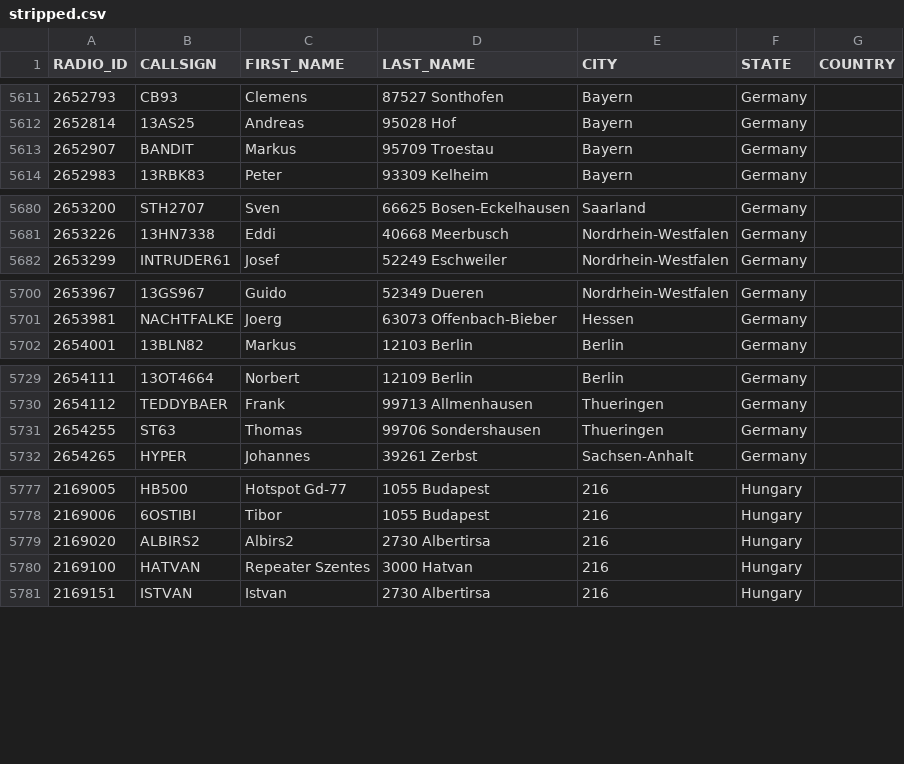
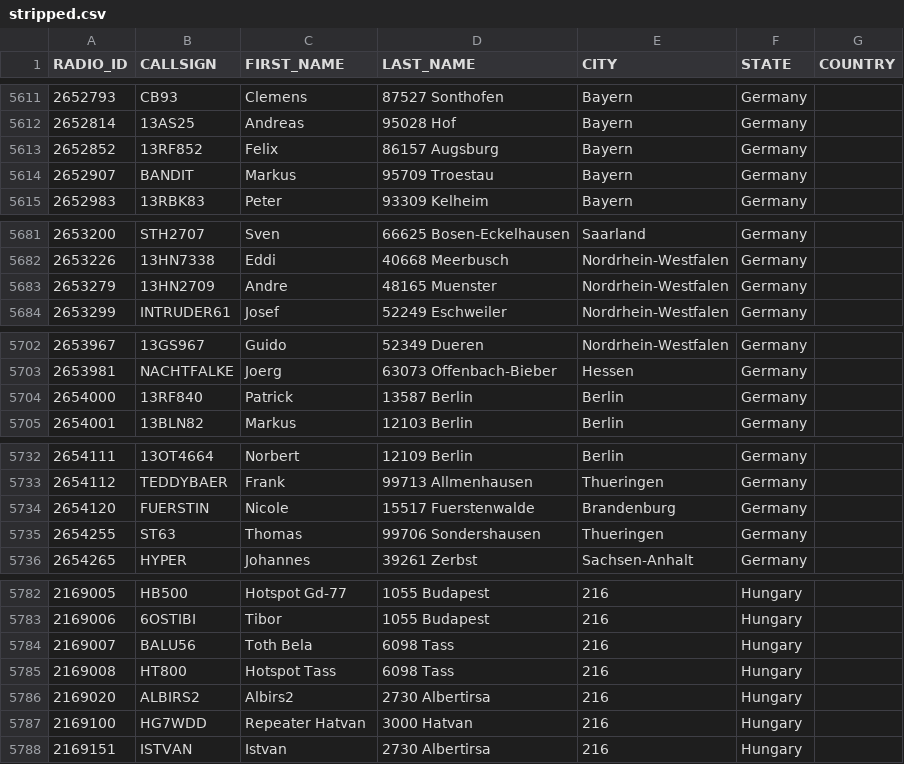
Before and after one commit to FreeDMR-Digital-Network/MW0MWZ-HostFiles, a CSV file: stripped.csv, drawn as a sheet; only a part is shown, gaps mark what is left out; the diff covers the shown part only.

Commit message:
Add files via upload

```diff
--- a/stripped.csv
+++ b/stripped.csv
@@ -5612,2 +5612,3 @@ RADIO_ID,CALLSIGN,FIRST_NAME,LAST_NAME,CITY,STATE,COUNTRY
 2652814,13AS25,Andreas,95028 Hof,Bayern,Germany
+2652852,13RF852,Felix,86157 Augsburg,Bayern,Germany
 2652907,BANDIT,Markus,95709 Troestau,Bayern,Germany
@@ -5681,2 +5682,3 @@ RADIO_ID,CALLSIGN,FIRST_NAME,LAST_NAME,CITY,STATE,COUNTRY
 2653226,13HN7338,Eddi,40668 Meerbusch,Nordrhein-Westfalen,Germany
+2653279,13HN2709,Andre,48165 Muenster,Nordrhein-Westfalen,Germany
 2653299,INTRUDER61,Josef,52249 Eschweiler,Nordrhein-Westfalen,Germany
@@ -5701,2 +5703,3 @@ RADIO_ID,CALLSIGN,FIRST_NAME,LAST_NAME,CITY,STATE,COUNTRY
 2653981,NACHTFALKE,Joerg,63073 Offenbach-Bieber,Hessen,Germany
+2654000,13RF840,Patrick,13587 Berlin,Berlin,Germany
 2654001,13BLN82,Markus,12103 Berlin,Berlin,Germany
@@ -5730,2 +5733,3 @@ RADIO_ID,CALLSIGN,FIRST_NAME,LAST_NAME,CITY,STATE,COUNTRY
 2654112,TEDDYBAER,Frank,99713 Allmenhausen,Thueringen,Germany
+2654120,FUERSTIN,Nicole,15517 Fuerstenwalde,Brandenburg,Germany
 2654255,ST63,Thomas,99706 Sondershausen,Thueringen,Germany
@@ -5778,4 +5783,6 @@ RADIO_ID,CALLSIGN,FIRST_NAME,LAST_NAME,CITY,STATE,COUNTRY
 2169006,6OSTIBI,Tibor,1055 Budapest,216,Hungary
+2169007,BALU56,Toth Bela,6098 Tass,216,Hungary
+2169008,HT800,Hotspot Tass,6098 Tass,216,Hungary
 2169020,ALBIRS2,Albirs2,2730 Albertirsa,216,Hungary
-2169100,HATVAN,Repeater Szentes,3000 Hatvan,216,Hungary
+2169100,HG7WDD,Repeater Hatvan,3000 Hatvan,216,Hungary
 2169151,ISTVAN,Istvan,2730 Albertirsa,216,Hungary
```
Also changed, not shown: 1 added row and 2 edited cells elsewhere in this file.
